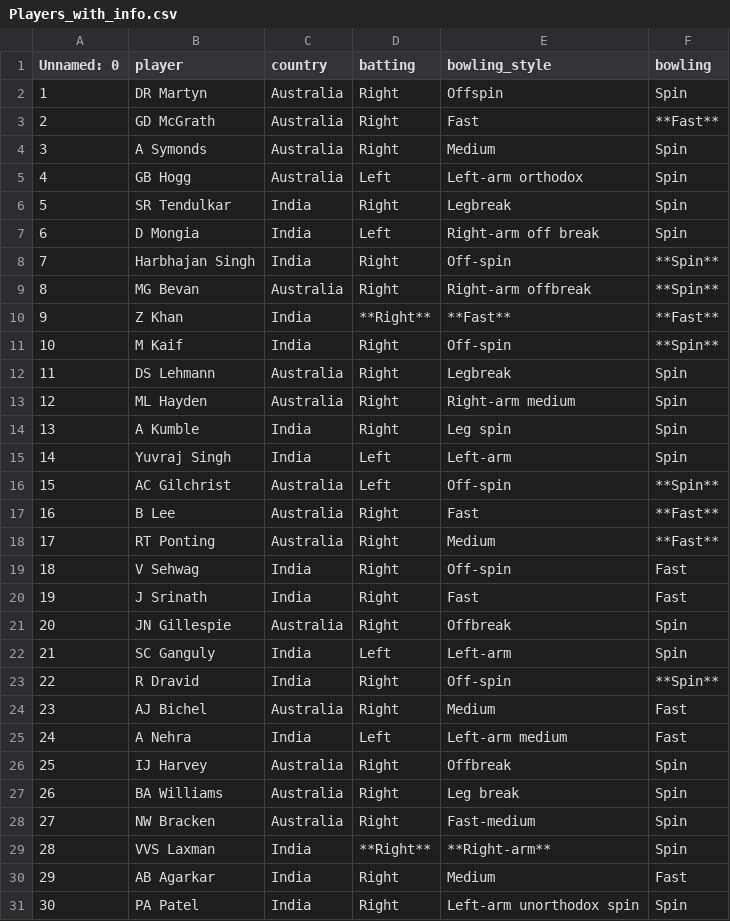
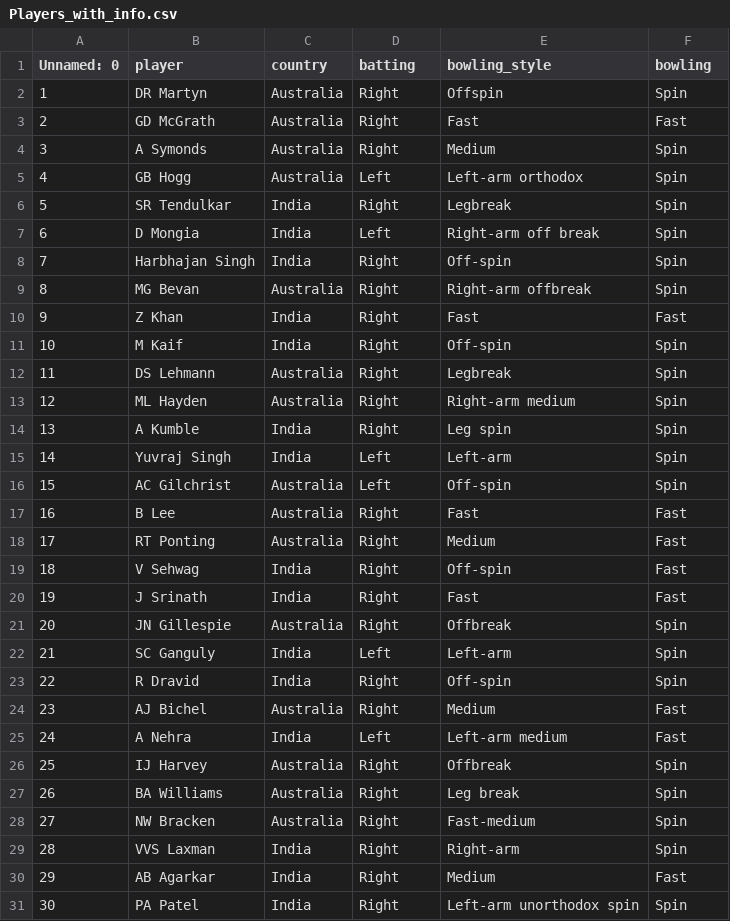
Before and after one commit to Monesh150/Cricket-Data-Analytics, a CSV file: Data/IND vs AUS/ODI/Players_with_info.csv, drawn as a sheet; only a part is shown; the diff covers the shown part only.

Commit message:
adding batting and bowling styles to conversion_demo.csv

```diff
--- a/Data/IND vs AUS/ODI/Players_with_info.csv
+++ b/Data/IND vs AUS/ODI/Players_with_info.csv
@@ -2,3 +2,3 @@ Unnamed: 0,player,country,batting,bowling_style,bowling
 1,DR Martyn,Australia,Right,Offspin,Spin
-2,GD McGrath,Australia,Right,Fast,**Fast**
+2,GD McGrath,Australia,Right,Fast,Fast
 3,A Symonds,Australia,Right,Medium,Spin
@@ -7,6 +7,6 @@ Unnamed: 0,player,country,batting,bowling_style,bowling
 6,D Mongia,India,Left,Right-arm off break,Spin
-7,Harbhajan Singh,India,Right,Off-spin,**Spin**
-8,MG Bevan,Australia,Right,Right-arm offbreak,**Spin**
-9,Z Khan,India,**Right**,**Fast**,**Fast**
-10,M Kaif,India,Right,Off-spin,**Spin**
+7,Harbhajan Singh,India,Right,Off-spin,Spin
+8,MG Bevan,Australia,Right,Right-arm offbreak,Spin
+9,Z Khan,India,Right,Fast,Fast
+10,M Kaif,India,Right,Off-spin,Spin
 11,DS Lehmann,Australia,Right,Legbreak,Spin
@@ -15,5 +15,5 @@ Unnamed: 0,player,country,batting,bowling_style,bowling
 14,Yuvraj Singh,India,Left,Left-arm,Spin
-15,AC Gilchrist,Australia,Left,Off-spin,**Spin**
-16,B Lee,Australia,Right,Fast,**Fast**
-17,RT Ponting,Australia,Right,Medium,**Fast**
+15,AC Gilchrist,Australia,Left,Off-spin,Spin
+16,B Lee,Australia,Right,Fast,Fast
+17,RT Ponting,Australia,Right,Medium,Fast
 18,V Sehwag,India,Right,Off-spin,Fast
@@ -22,3 +22,3 @@ Unnamed: 0,player,country,batting,bowling_style,bowling
 21,SC Ganguly,India,Left,Left-arm,Spin
-22,R Dravid,India,Right,Off-spin,**Spin**
+22,R Dravid,India,Right,Off-spin,Spin
 23,AJ Bichel,Australia,Right,Medium,Fast
@@ -28,3 +28,3 @@ Unnamed: 0,player,country,batting,bowling_style,bowling
 27,NW Bracken,Australia,Right,Fast-medium,Spin
-28,VVS Laxman,India,**Right**,**Right-arm**,Spin
+28,VVS Laxman,India,Right,Right-arm,Spin
 29,AB Agarkar,India,Right,Medium,Fast
```
Also changed, not shown: 45 edited cells elsewhere in this file, 1 other file.
